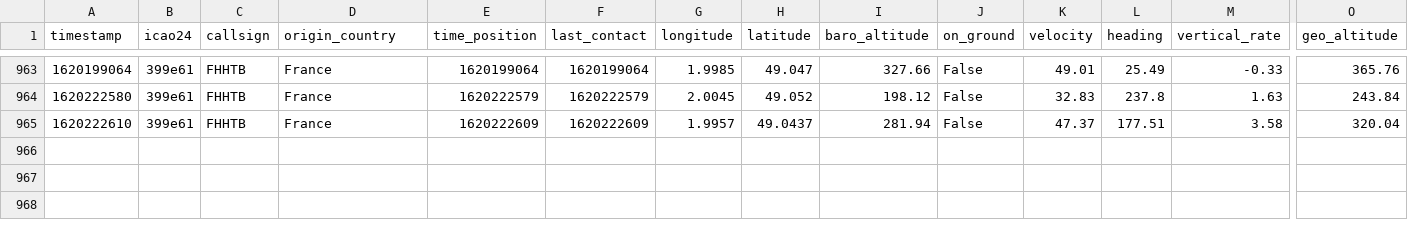
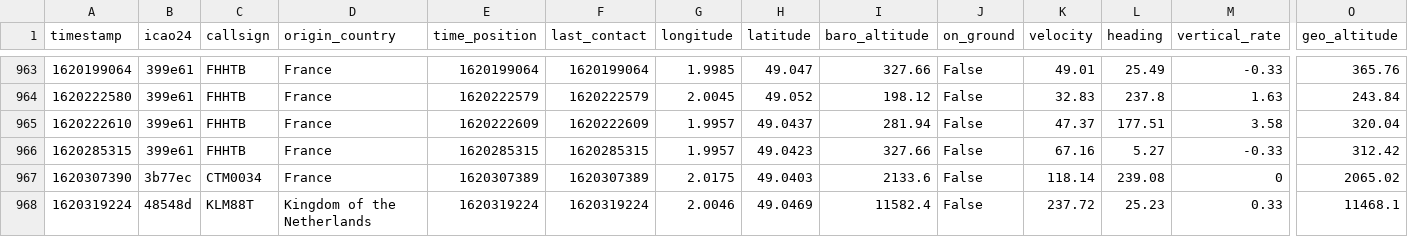
Before and after one commit to Gamma-Software/cergy_flight_radar, a CSV file: flights_over_cergy.csv, drawn as a sheet; only a part is shown, gaps mark what is left out; rows hold the shown columns only; the diff names each change by its address in the sheet, - before the commit and + after, or states it on an @@ line.

Commit message:
Update flight database over cergy

```diff
--- a/flights_over_cergy.csv
+++ b/flights_over_cergy.csv
+row 966: 1620285315 | 399e61 | FHHTB | France | 1620285315 | 1620285315 | 1.9957 | 49.0423 | 327.66 | False | 67.16 | 5.27 | -0.33 | 312.42
+row 967: 1620307390 | 3b77ec | CTM0034 | France | 1620307389 | 1620307389 | 2.0175 | 49.0403 | 2133.6 | False | 118.14 | 239.08 | 0 | 2065.02
+row 968: 1620319224 | 48548d | KLM88T | Kingdom of the Netherlands | 1620319224 | 1620319224 | 2.0046 | 49.0469 | 11582.4 | False | 237.72 | 25.23 | 0.33 | 11468.1
```
